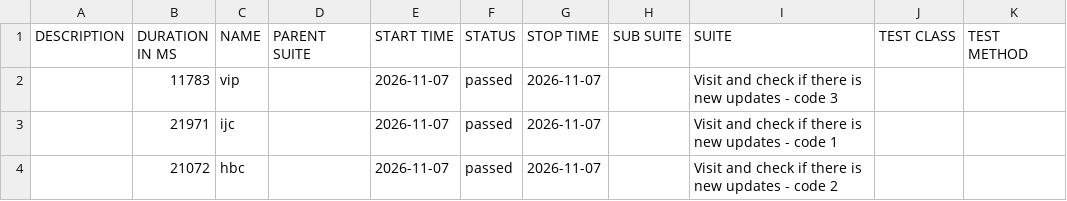
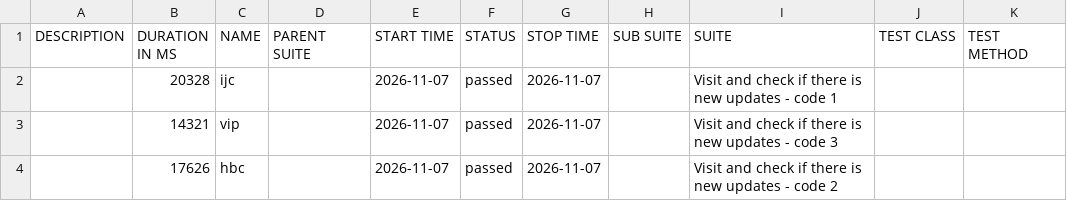
Before and after one commit to 11tdlong/repo11, a CSV file: tmp/allure-cypress/data/suites.csv, drawn as a sheet.

```diff
--- a/tmp/allure-cypress/data/suites.csv
+++ b/tmp/allure-cypress/data/suites.csv
@@ -1,4 +1,4 @@
 "DESCRIPTION","DURATION IN MS","NAME","PARENT SUITE","START TIME","STATUS","STOP TIME","SUB SUITE","SUITE","TEST CLASS","TEST METHOD"
-"","11783","vip","","2026-11-07","passed","2026-11-07","","Visit and check if there is new updates - code 3","",""
-"","21971","ijc","","2026-11-07","passed","2026-11-07","","Visit and check if there is new updates - code 1","",""
-"","21072","hbc","","2026-11-07","passed","2026-11-07","","Visit and check if there is new updates - code 2","",""
+"","20328","ijc","","2026-11-07","passed","2026-11-07","","Visit and check if there is new updates - code 1","",""
+"","14321","vip","","2026-11-07","passed","2026-11-07","","Visit and check if there is new updates - code 3","",""
+"","17626","hbc","","2026-11-07","passed","2026-11-07","","Visit and check if there is new updates - code 2","",""
```
Also changed, not shown: 21 other files.
